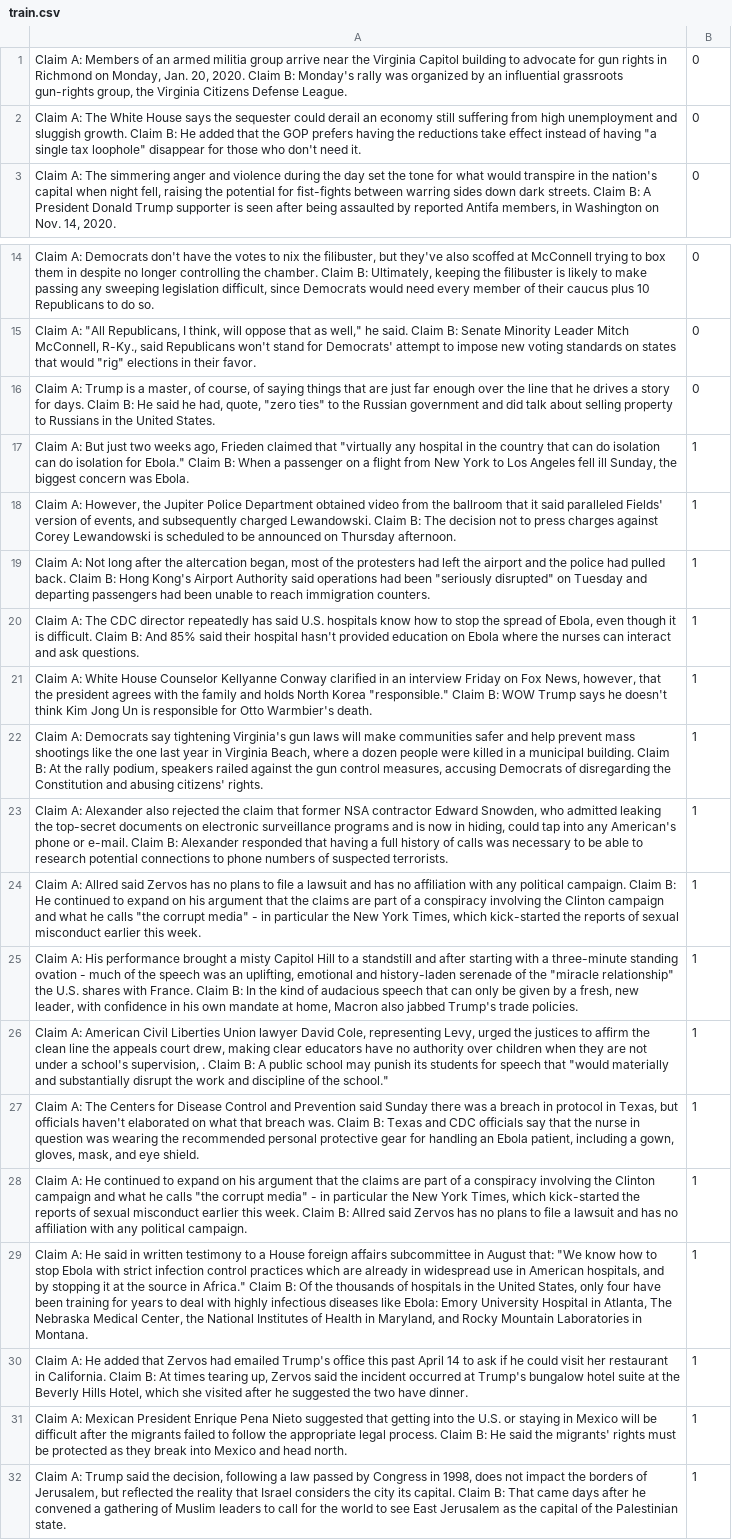
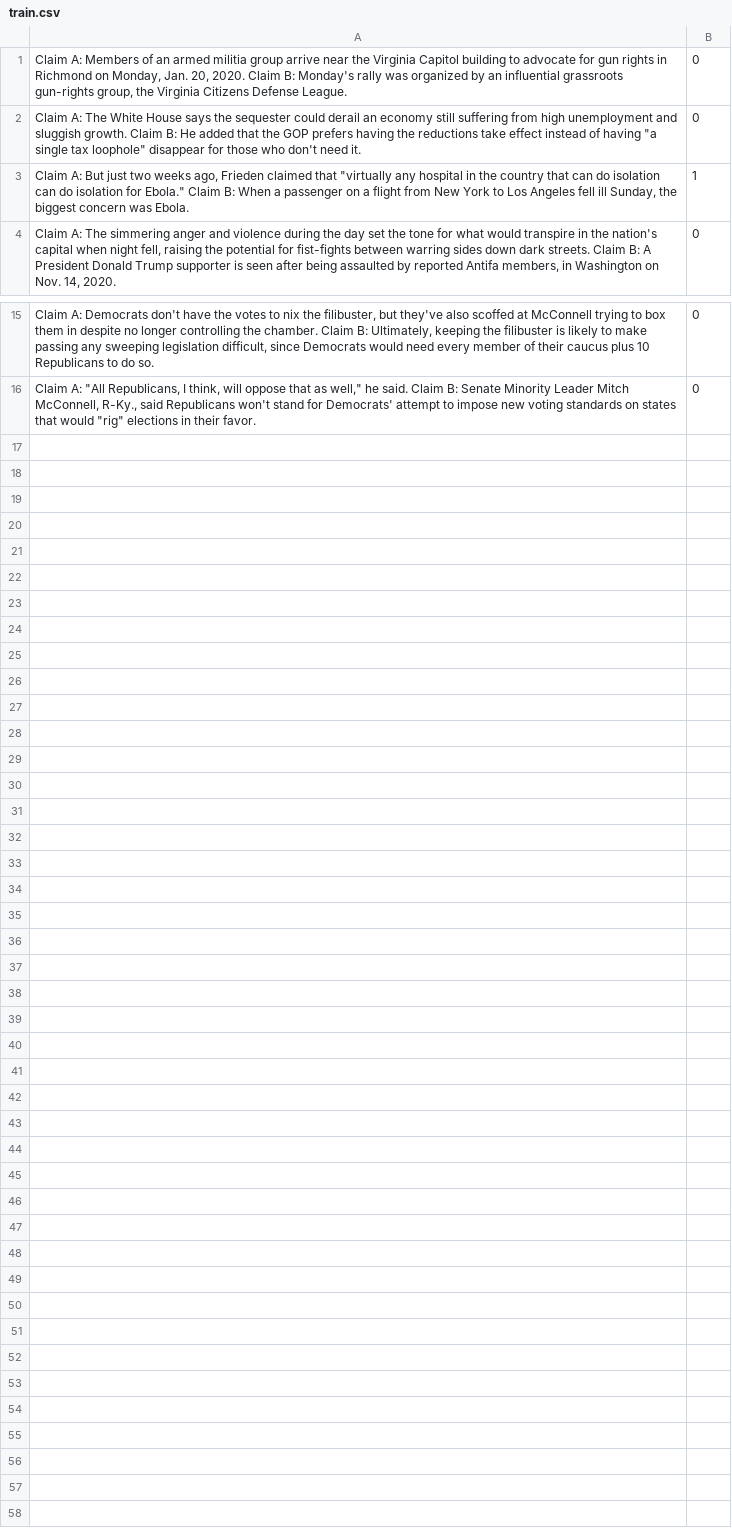
Before and after one commit to miyoungko/Channel-LM-Prompting, a CSV file: data/k-shot/cdiffw/16-21/train.csv, drawn as a sheet; only a part is shown, gaps mark what is left out; removed rows and columns are numbered as before the commit, all else as after; the diff names each change by its address in the sheet, - before the commit and + after, or states it on an @@ line.

```diff
--- a/data/k-shot/cdiffw/16-21/train.csv
+++ b/data/k-shot/cdiffw/16-21/train.csv
@@ row 17 moved to row 3: Claim A: But just two weeks ago, Frieden… @@
-row 16: Claim A: Trump is a master, of course, of saying things that are just far enough over the line that he drives a story for days. Claim B: He said he had, quote, "zero ties" to the Russian government and did talk about selling property to Russians in the United States. | 0
-row 18: Claim A: However, the Jupiter Police Department obtained video from the ballroom that it said paralleled Fields' version of events, and subsequently charged Lewandowski. Claim B: The decision not to press charges against Corey Lewandowski is scheduled to be announced on Thursday afternoon. | 1
-row 19: Claim A: Not long after the altercation began, most of the protesters had left the airport and the police had pulled back. Claim B: Hong Kong's Airport Authority said operations had been "seriously disrupted" on Tuesday and departing passengers had been unable to reach immigration counters. | 1
-row 20: Claim A: The CDC director repeatedly has said U.S. hospitals know how to stop the spread of Ebola, even though it is difficult. Claim B: And 85% said their hospital hasn't provided education on Ebola where the nurses can interact and ask questions. | 1
-row 21: Claim A: White House Counselor Kellyanne Conway clarified in an interview Friday on Fox News, however, that the president agrees with the family and holds North Korea "responsible." Claim B: WOW Trump says he doesn't think Kim Jong Un is responsible for Otto Warmbier's death. | 1
-row 22: Claim A: Democrats say tightening Virginia's gun laws will make communities safer and help prevent mass shootings like the one last year in Virginia Beach, where a dozen people were killed in a municipal building. Claim B: At the rally podium, speakers railed against the gun control measures, accusing Democrats of disregarding the Constitution and abusing citizens' rights. | 1
-row 23: Claim A: Alexander also rejected the claim that former NSA contractor Edward Snowden, who admitted leaking the top-secret documents on electronic surveillance programs and is now in hiding, could tap into any American's phone or e-mail. Claim B: Alexander responded that having a full history of calls was necessary to be able to research potential connections to phone numbers of suspected terrorists. | 1
-row 24: Claim A: Allred said Zervos has no plans to file a lawsuit and has no affiliation with any political campaign. Claim B: He continued to expand on his argument that the claims are part of a conspiracy involving the Clinton campaign and what he calls "the corrupt media" - in particular the New York Times, which kick-started the reports of sexual misconduct earlier this week. | 1
-row 25: Claim A: His performance brought a misty Capitol Hill to a standstill and after starting with a three-minute standing ovation - much of the speech was an uplifting, emotional and history-laden serenade of the "miracle relationship" the U.S. shares with France. Claim B: In the kind of audacious speech that can only be given by a fresh, new leader, with confidence in his own mandate at home, Macron also jabbed Trump's trade policies. | 1
-row 26: Claim A: American Civil Liberties Union lawyer David Cole, representing Levy, urged the justices to affirm the clean line the appeals court drew, making clear educators have no authority over children when they are not under a school's supervision, . Claim B: A public school may punish its students for speech that "would materially and substantially disrupt the work and discipline of the school." | 1
-row 27: Claim A: The Centers for Disease Control and Prevention said Sunday there was a breach in protocol in Texas, but officials haven't elaborated on what that breach was. Claim B: Texas and CDC officials say that the nurse in question was wearing the recommended personal protective gear for handling an Ebola patient, including a gown, gloves, mask, and eye shield. | 1
-row 28: Claim A: He continued to expand on his argument that the claims are part of a conspiracy involving the Clinton campaign and what he calls "the corrupt media" - in particular the New York Times, which kick-started the reports of sexual misconduct earlier this week. Claim B: Allred said Zervos has no plans to file a lawsuit and has no affiliation with any political campaign. | 1
-row 29: Claim A: He said in written testimony to a House foreign affairs subcommittee in August that: "We know how to stop Ebola with strict infection control practices which are already in widespread use in American hospitals, and by stopping it at the source in Africa." Claim B: Of the thousands of hospitals in the United States, only four have been training for years to deal with highly infectious diseases like Ebola: Emory University Hospital in Atlanta, The Nebraska Medical Center, the National Institutes of Health in Maryland, and Rocky Mountain Laboratories in Montana. | 1
-row 30: Claim A: He added that Zervos had emailed Trump's office this past April 14 to ask if he could visit her restaurant in California. Claim B: At times tearing up, Zervos said the incident occurred at Trump's bungalow hotel suite at the Beverly Hills Hotel, which she visited after he suggested the two have dinner. | 1
-row 31: Claim A: Mexican President Enrique Pena Nieto suggested that getting into the U.S. or staying in Mexico will be difficult after the migrants failed to follow the appropriate legal process. Claim B: He said the migrants' rights must be protected as they break into Mexico and head north. | 1
-row 32: Claim A: Trump said the decision, following a law passed by Congress in 1998, does not impact the borders of Jerusalem, but reflected the reality that Israel considers the city its capital. Claim B: That came days after he convened a gathering of Muslim leaders to call for the world to see East Jerusalem as the capital of the Palestinian state. | 1
```
Also changed, not shown: data/k-shot/cdiffs/16-13/dev.csv, data/k-shot/cdiffs/16-21/dev.csv, 17 other files.
